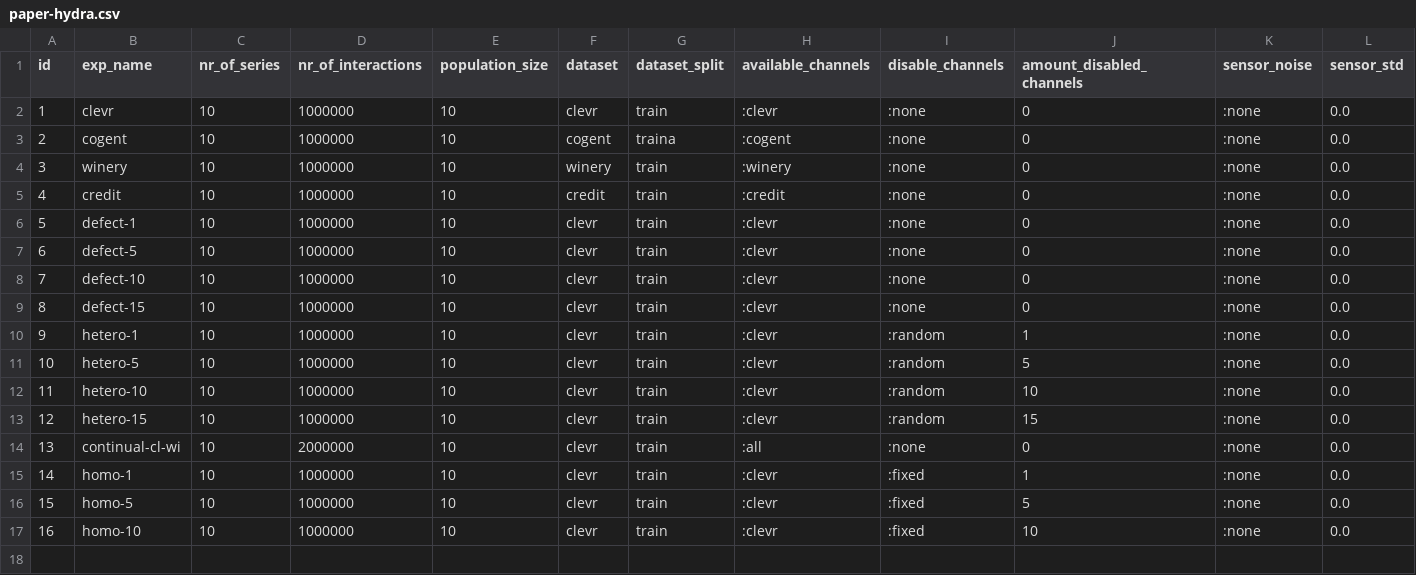
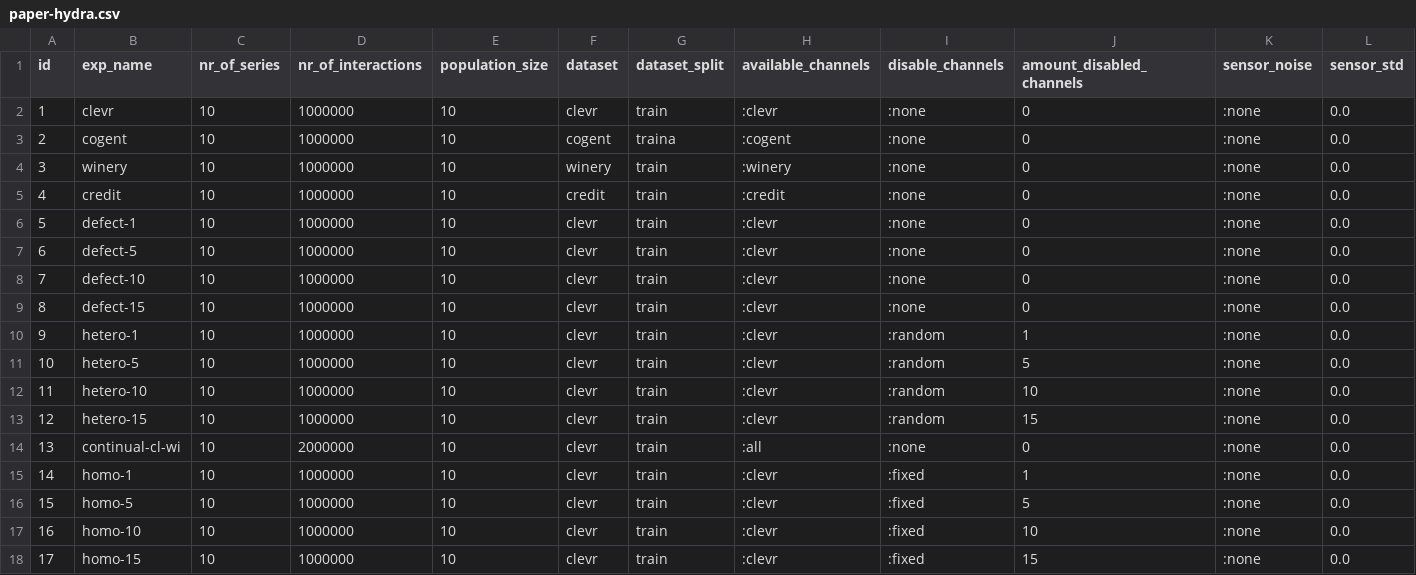
Before and after one commit to jotadwright/babel, a CSV file: experiments/concept-emergence2/batch/data-train/paper-hydra.csv, drawn as a sheet; only a part is shown; rows hold the shown columns only; the diff names each change by its address in the sheet, - before the commit and + after, or states it on an @@ line.

Commit message:
fix: also run homomorphic 15

```diff
--- a/experiments/concept-emergence2/batch/data-train/paper-hydra.csv
+++ b/experiments/concept-emergence2/batch/data-train/paper-hydra.csv
+row 18: 17 | homo-15 | 10 | 1000000 | 10 | clevr | train | :clevr | :fixed | 15 | :none | 0.0
```
